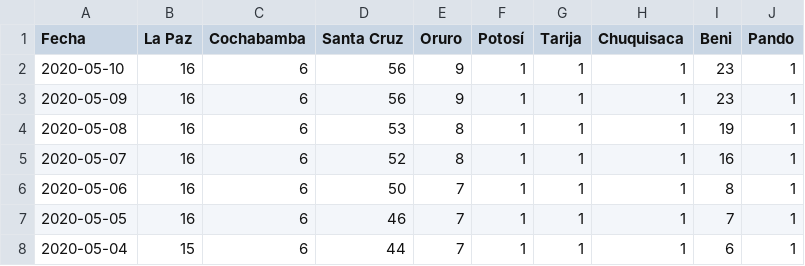
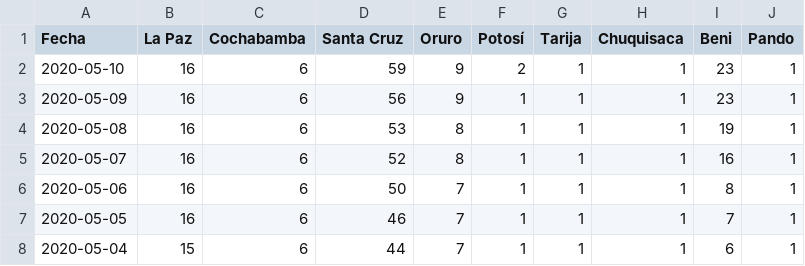
Before and after one commit to mauforonda/covid19-bolivia, a CSV file: decesos.csv, drawn as a sheet; only a part is shown.

Commit message:
[ci] confirmados, decesos, recuperados en La Paz, Cochabamba, Santa Cruz, Oruro, Potosí, Chuquisaca, Beni

```diff
--- a/decesos.csv
+++ b/decesos.csv
@@ -1,3 +1,3 @@
 Fecha,La Paz,Cochabamba,Santa Cruz,Oruro,Potosí,Tarija,Chuquisaca,Beni,Pando
-2020-05-10,16,6,56,9,1,1,1,23,1
+2020-05-10,16,6,59,9,2,1,1,23,1
 2020-05-09,16,6,56,9,1,1,1,23,1
```
Also changed, not shown: confirmados.csv, recuperados.csv, 2 other files.
